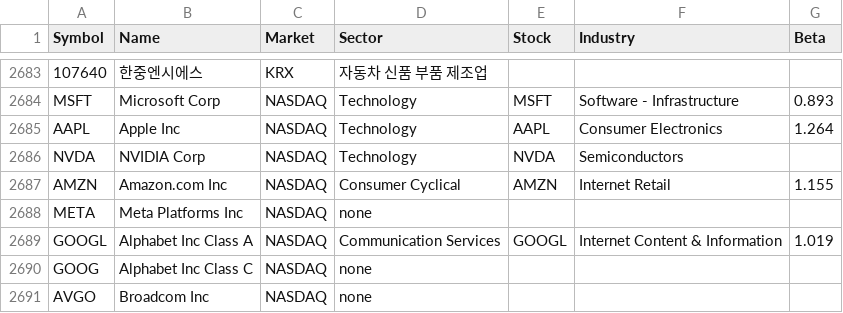
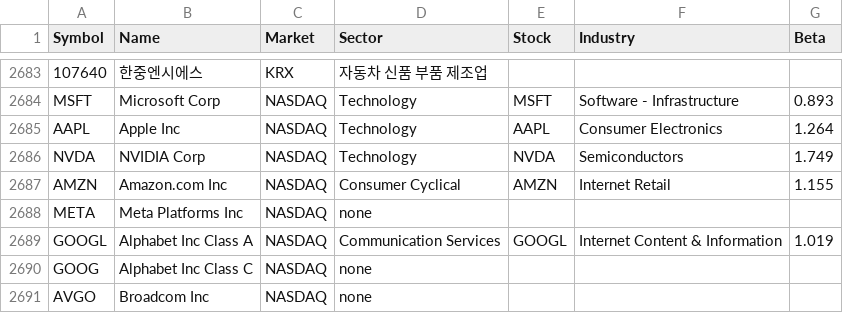
Before and after one commit to photo2story/buddy4, a CSV file: stock_market.csv, drawn as a sheet; only a part is shown, gaps mark what is left out.

```diff
--- a/stock_market.csv
+++ b/stock_market.csv
@@ -2685,3 +2685,3 @@ MSFT,Microsoft Corp,NASDAQ,Technology,MSFT,Software - Infrastructure,0.893
 AAPL,Apple Inc,NASDAQ,Technology,AAPL,Consumer Electronics,1.264
-NVDA,NVIDIA Corp,NASDAQ,Technology,NVDA,Semiconductors,
+NVDA,NVIDIA Corp,NASDAQ,Technology,NVDA,Semiconductors,1.749
 AMZN,Amazon.com Inc,NASDAQ,Consumer Cyclical,AMZN,Internet Retail,1.155
```
Also changed, not shown: 1 other file.
